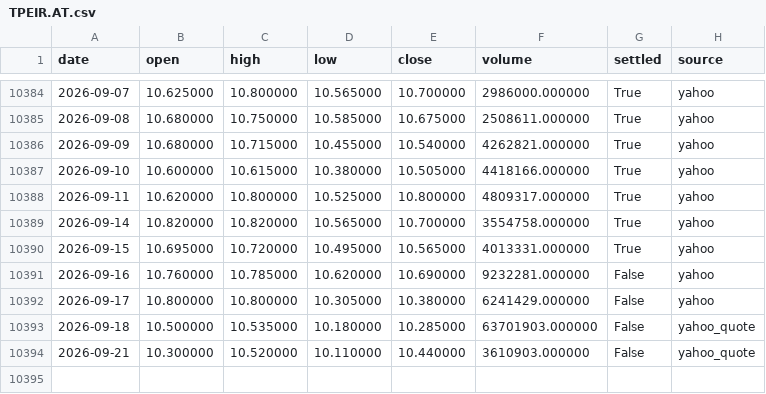
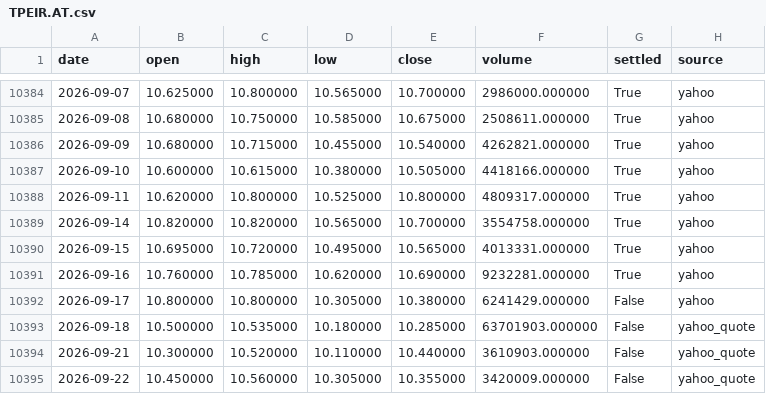
Before and after one commit to alexacker-10/athex-agent, a CSV file: data/prices/TPEIR.AT.csv, drawn as a sheet; only a part is shown, gaps mark what is left out.

```diff
--- a/data/prices/TPEIR.AT.csv
+++ b/data/prices/TPEIR.AT.csv
@@ -10390,3 +10390,3 @@ date,open,high,low,close,volume,settled,source
 2026-09-15,10.695000,10.720000,10.495000,10.565000,4013331.000000,True,yahoo
-2026-09-16,10.760000,10.785000,10.620000,10.690000,9232281.000000,False,yahoo
+2026-09-16,10.760000,10.785000,10.620000,10.690000,9232281.000000,True,yahoo
 2026-09-17,10.800000,10.800000,10.305000,10.380000,6241429.000000,False,yahoo
@@ -10394 +10394,2 @@ date,open,high,low,close,volume,settled,source
 2026-09-21,10.300000,10.520000,10.110000,10.440000,3610903.000000,False,yahoo_quote
+2026-09-22,10.450000,10.560000,10.305000,10.355000,3420009.000000,False,yahoo_quote
```
Also changed, not shown: data/prices/AEGN.AT.csv, data/prices/ETE.AT.csv, 51 other files.
